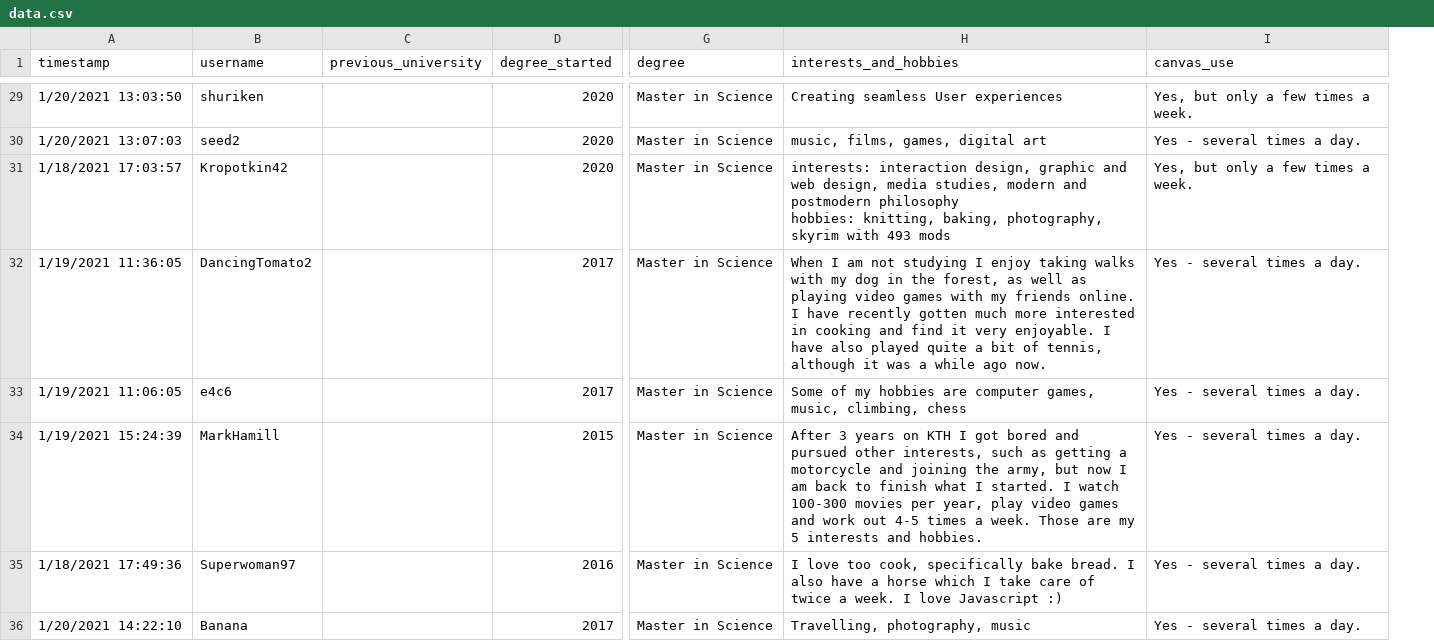
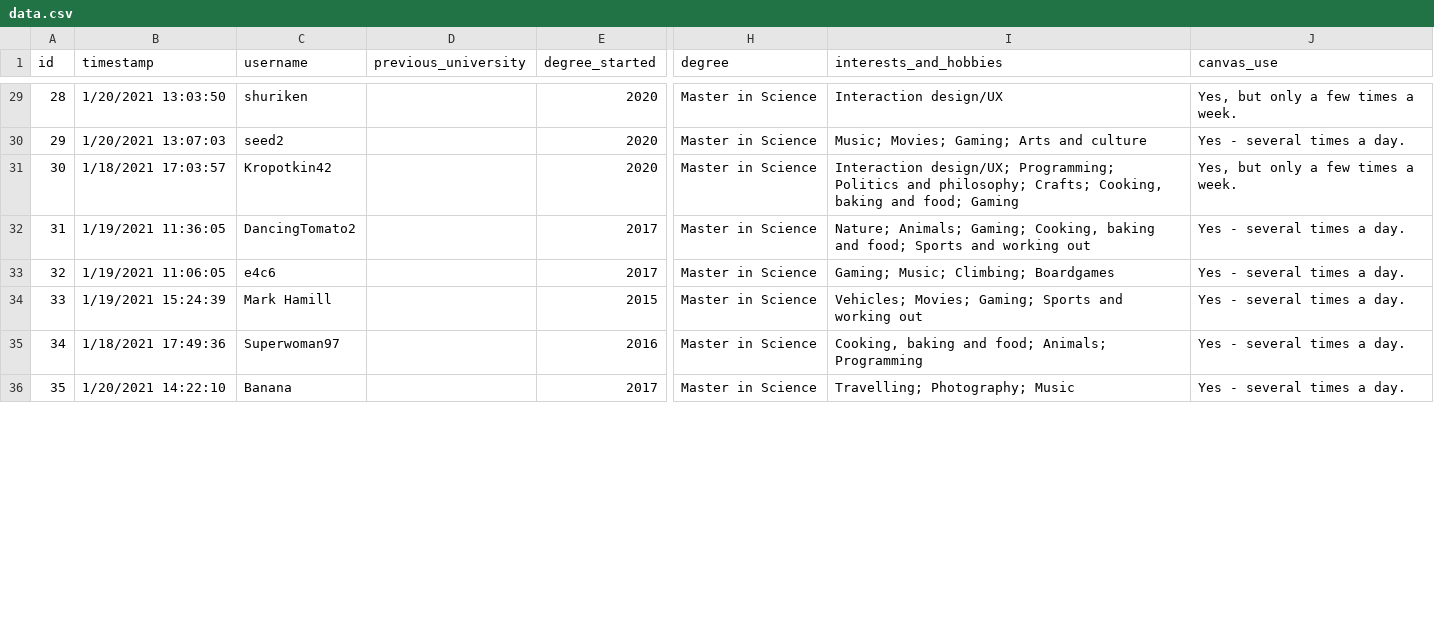
Before and after one commit to EllaSoderberg/ivis-2021-projects, a CSV file: src/data.csv, drawn as a sheet; only a part is shown, gaps mark what is left out; addresses are those after the commit; ↵ is a line break in a cell; the diff covers the shown part only; the diff names each change by its address in the sheet, - before the commit and + after, or states it on an @@ line.

```diff
--- a/src/data.csv
+++ b/src/data.csv
+column A (id), rows 29-36: 28 | 29 | 30 | 31 | 32 | 33 | 34 | 35
-I29 (interests_and_hobbies): Creating seamless User experiences
+I29 (interests_and_hobbies): Interaction design/UX
-I30 (interests_and_hobbies): music, films, games, digital art
+I30 (interests_and_hobbies): Music; Movies; Gaming; Arts and culture
-I31 (interests_and_hobbies): interests: interaction design, graphic and web design, media studies, modern and postmodern philosophy ↵ hobbies: knitting, baking, photography, skyrim with 493 mods
+I31 (interests_and_hobbies): Interaction design/UX; Programming; Politics and philosophy; Crafts; Cooking, baking and food; Gaming
-I32 (interests_and_hobbies): When I am not studying I enjoy taking walks with my dog in the forest, as well as playing video games with my friends online. I have recently gotten much more interested in cooking and find it very enjoyable. I have also played quite a bit of tennis, although it was a while ago now.
+I32 (interests_and_hobbies): Nature; Animals; Gaming; Cooking, baking and food; Sports and working out
-I33 (interests_and_hobbies): Some of my hobbies are computer games, music, climbing, chess
+I33 (interests_and_hobbies): Gaming; Music; Climbing; Boardgames
-C34 (username): MarkHamill
+C34 (username): Mark Hamill
-I34 (interests_and_hobbies): After 3 years on KTH I got bored and pursued other interests, such as getting a motorcycle and joining the army, but now I am back to finish what I started. I watch 100-300 movies per year, play video games and work out 4-5 times a week. Those are my 5 interests and hobbies.
+I34 (interests_and_hobbies): Vehicles; Movies; Gaming; Sports and working out
-I35 (interests_and_hobbies): I love too cook, specifically bake bread. I also have a horse which I take care of twice a week. I love Javascript :)
+I35 (interests_and_hobbies): Cooking, baking and food; Animals; Programming
-I36 (interests_and_hobbies): Travelling, photography, music
+I36 (interests_and_hobbies): Travelling; Photography; Music
```
Also changed, not shown: 31 edited cells elsewhere in this file, 6 other files.
